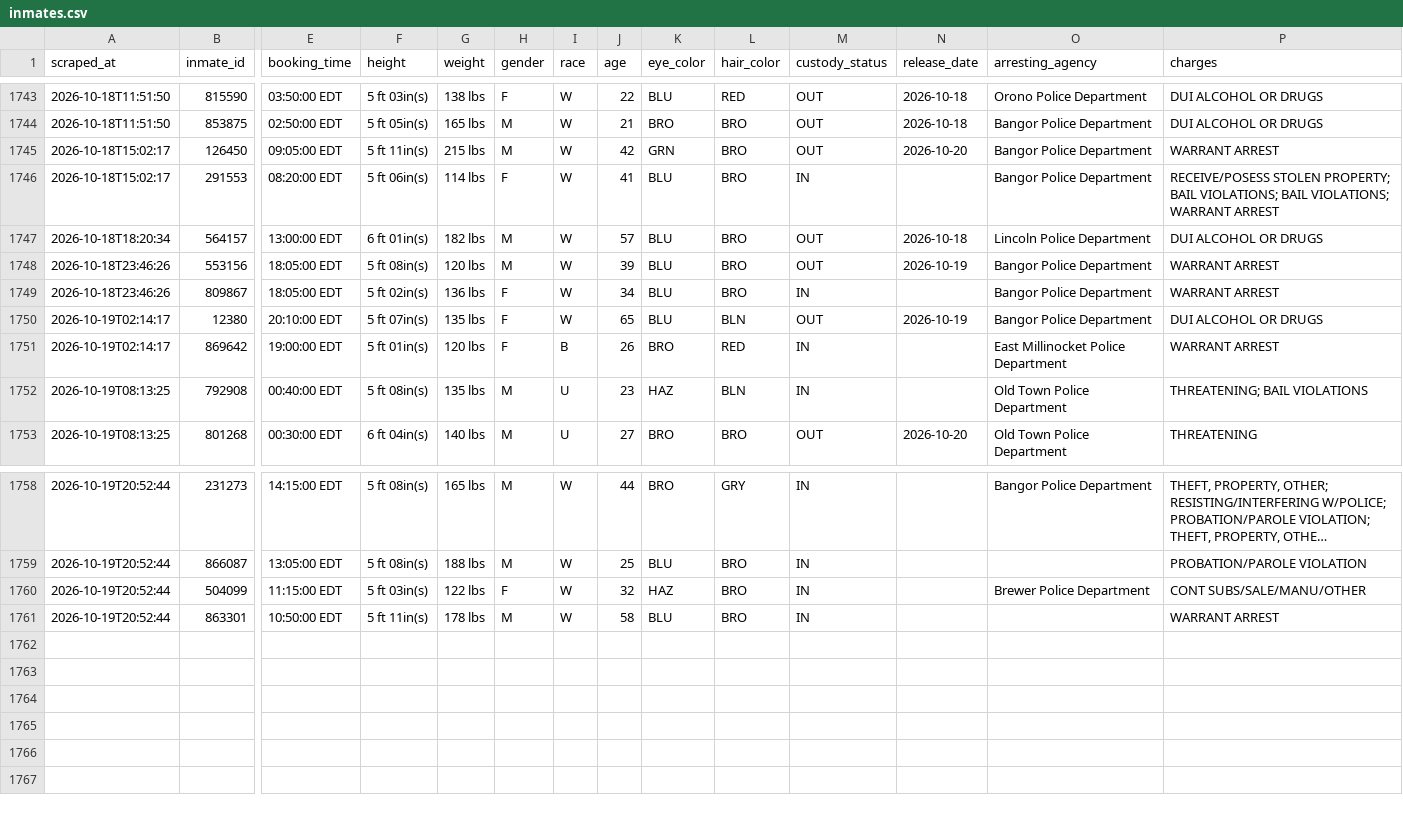
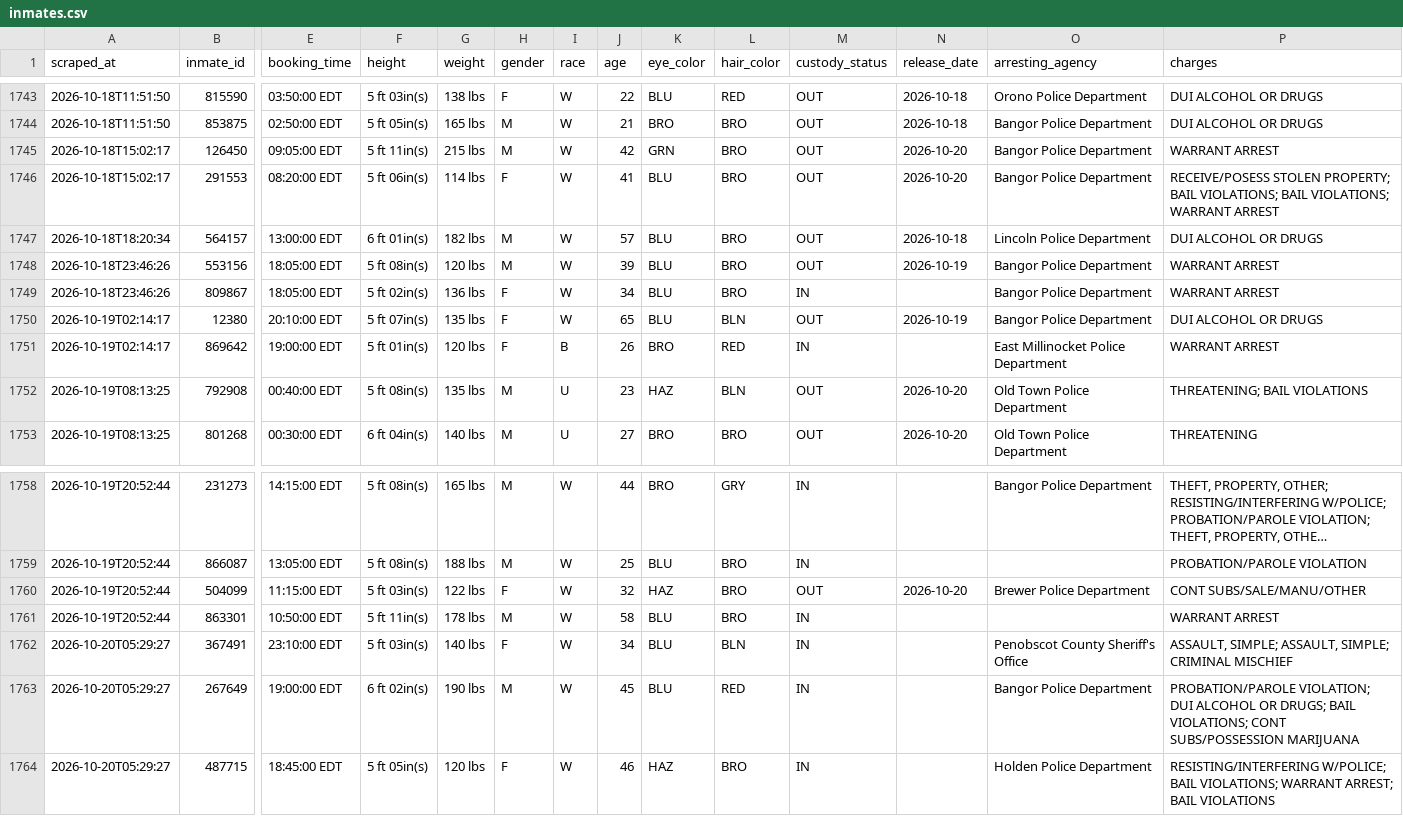
Before and after one commit to sloftus-lab/InmateScraper, a CSV file: inmates.csv, drawn as a sheet; only a part is shown, gaps mark what is left out; long unchanged cells end in …; rows hold the shown columns only; the diff names each change by its address in the sheet, - before the commit and + after, or states it on an @@ line.

```diff
--- a/inmates.csv
+++ b/inmates.csv
-M1746 (custody_status): IN
+M1746 (custody_status): OUT
-N1746 (release_date): (empty)
+N1746 (release_date): 2026-10-20
-M1752 (custody_status): IN
+M1752 (custody_status): OUT
-N1752 (release_date): (empty)
+N1752 (release_date): 2026-10-20
-M1760 (custody_status): IN
+M1760 (custody_status): OUT
-N1760 (release_date): (empty)
+N1760 (release_date): 2026-10-20
+row 1762: 2026-10-20T05:29:27 | 367491 | 23:10:00 EDT | 5 ft 03in(s) | 140 lbs | F | W | 34 | BLU | BLN | IN |  | Penobscot County Sheriff's Office | ASSAULT, SIMPLE; ASSAULT, SIMPLE; CRIMINAL MISCHIEF
+row 1763: 2026-10-20T05:29:27 | 267649 | 19:00:00 EDT | 6 ft 02in(s) | 190 lbs | M | W | 45 | BLU | RED | IN |  | Bangor Police Department | PROBATION/PAROLE VIOLATION; DUI ALCOHOL OR DRUGS; BAIL VIOLATIONS; CONT SUBS/POSSESSION MARIJUANA
+row 1764: 2026-10-20T05:29:27 | 487715 | 18:45:00 EDT | 5 ft 05in(s) | 120 lbs | F | W | 46 | HAZ | BRO | IN |  | Holden Police Department | RESISTING/INTERFERING W/POLICE; BAIL VIOLATIONS; WARRANT ARREST; BAIL VIOLATIONS
```
Also changed, not shown: 3 other files.
